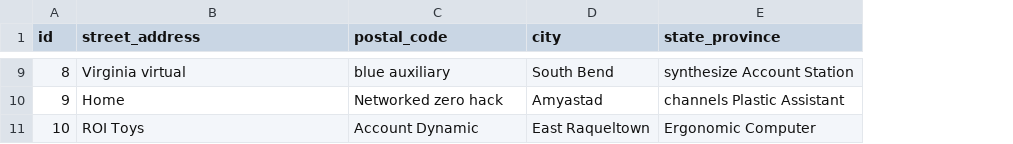
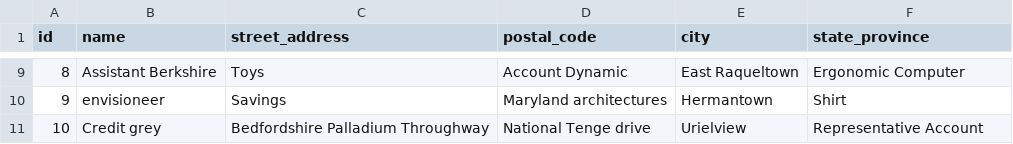
Before and after one commit to juano47/Doctor_House-JHispter_Version, a CSV file: src/main/resources/config/liquibase/fake-data/place.csv, drawn as a sheet; only a part is shown, gaps mark what is left out; addresses are those after the commit; the diff covers the shown part only; the diff names each change by its address in the sheet, - before the commit and + after, or states it on an @@ line.

```diff
--- a/src/main/resources/config/liquibase/fake-data/place.csv
+++ b/src/main/resources/config/liquibase/fake-data/place.csv
+column B (name), rows 9-11: Assistant Berkshire | envisioneer | Credit grey
-C9 (street_address): Virginia virtual
+C9 (street_address): Toys
-D9 (postal_code): blue auxiliary
+D9 (postal_code): Account Dynamic
-E9 (city): South Bend
+E9 (city): East Raqueltown
-F9 (state_province): synthesize Account Station
+F9 (state_province): Ergonomic Computer
-C10 (street_address): Home
+C10 (street_address): Savings
-D10 (postal_code): Networked zero hack
+D10 (postal_code): Maryland architectures
-E10 (city): Amyastad
+E10 (city): Hermantown
-F10 (state_province): channels Plastic Assistant
+F10 (state_province): Shirt
-C11 (street_address): ROI Toys
+C11 (street_address): Bedfordshire Palladium Throughway
-D11 (postal_code): Account Dynamic
+D11 (postal_code): National Tenge drive
-E11 (city): East Raqueltown
+E11 (city): Urielview
-F11 (state_province): Ergonomic Computer
+F11 (state_province): Representative Account
```
Also changed, not shown: 28 edited cells elsewhere in this file, 34 other files.
